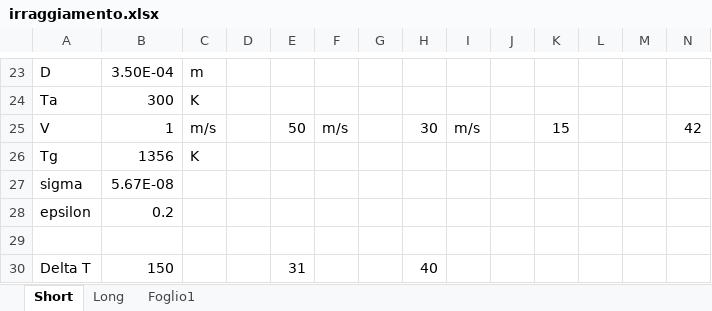
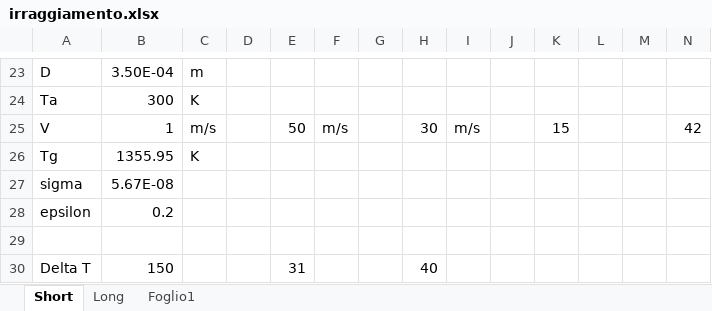
Before and after one commit to Andrea24900/sperimentazione-propulsori, an Excel workbook: sperimentazione nei propulsori/irraggiamento.xlsx, sheet Short, drawn as a sheet; only a part is shown, gaps mark what is left out; values as stored, in another font and other column widths than the file's, no borders; charts and pictures not drawn; the diff names each change by its address in the sheet, - before the commit and + after, or states it on an @@ line.

```diff
--- a/sperimentazione nei propulsori/irraggiamento.xlsx (sheet Short)
+++ b/sperimentazione nei propulsori/irraggiamento.xlsx (sheet Short)
-B26: 1356
+B26: 1355.95
```
Also changed, not shown: sheet Long, 13 other files.
